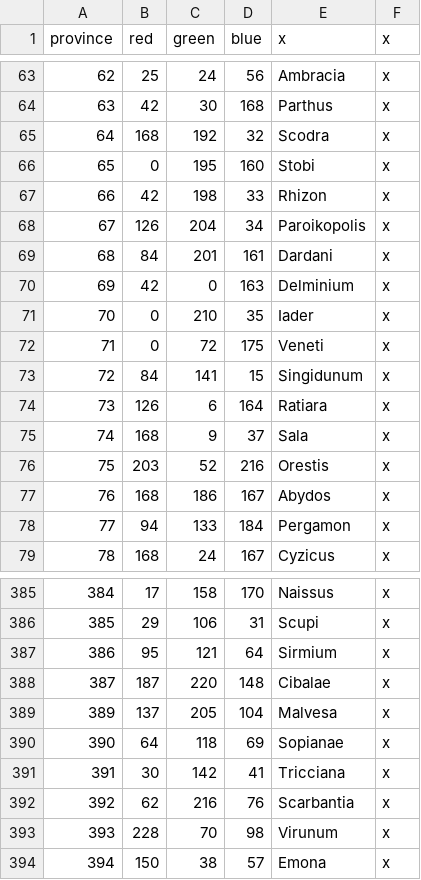
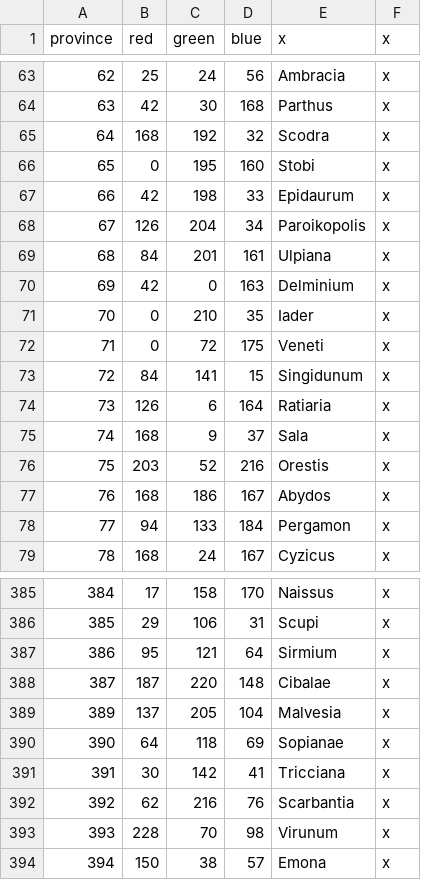
Before and after one commit to tannerflick4/Diadochi-Kings-Revival, a CSV file: diadochi/map/definition.csv, drawn as a sheet; only a part is shown, gaps mark what is left out.

```diff
--- a/diadochi/map/definition.csv
+++ b/diadochi/map/definition.csv
@@ -66,5 +66,5 @@ province;red;green;blue;x;x
 65;0;195;160;Stobi;x
-66;42;198;33;Rhizon;x
+66;42;198;33;Epidaurum;x
 67;126;204;34;Paroikopolis;x
-68;84;201;161;Dardani;x
+68;84;201;161;Ulpiana;x
 69;42;0;163;Delminium;x
@@ -73,3 +73,3 @@ province;red;green;blue;x;x
 72;84;141;15;Singidunum;x
-73;126;6;164;Ratiara;x
+73;126;6;164;Ratiaria;x
 74;168;9;37;Sala;x
@@ -388,3 +388,3 @@ province;red;green;blue;x;x
 387;187;220;148;Cibalae;x
-389;137;205;104;Malvesa;x
+389;137;205;104;Malvesia;x
 390;64;118;69;Sopianae;x
```
Also changed, not shown: diadochi/localisation/BARONIES.csv, diadochi/localisation/COUNTIES.csv, 29 other files.
